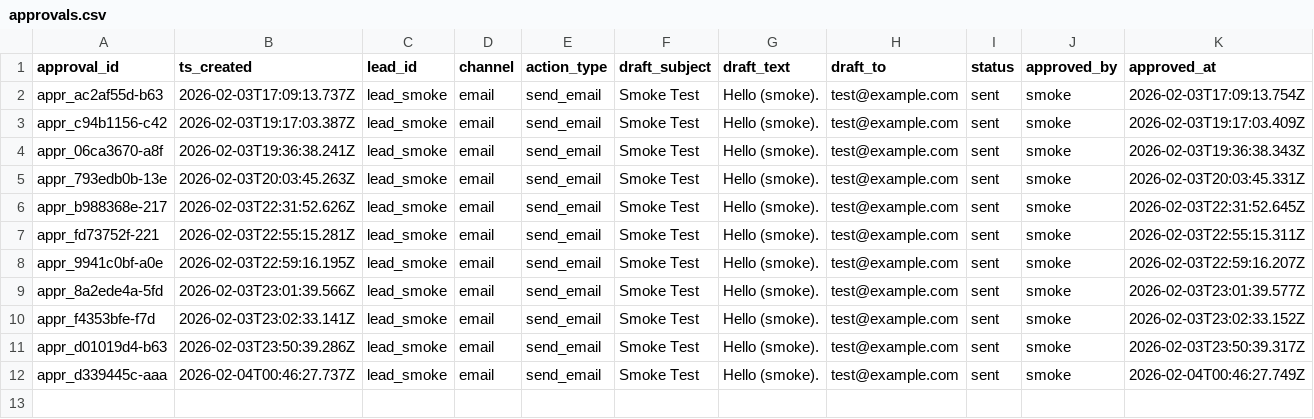
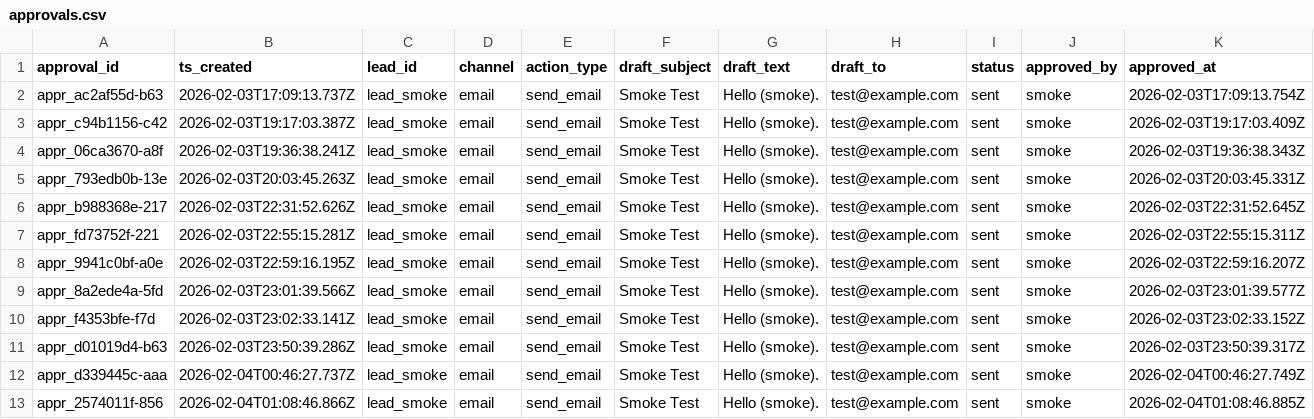
Before and after one commit to stackconsult/RE-Engine, a CSV file: engine/engine/data/approvals.csv, drawn as a sheet; only a part is shown; rows hold the shown columns only; the diff names each change by its address in the sheet, - before the commit and + after, or states it on an @@ line.

```diff
--- a/engine/engine/data/approvals.csv
+++ b/engine/engine/data/approvals.csv
+row 13: appr_2574011f-856 | 2026-02-04T01:08:46.866Z | lead_smoke | email | send_email | Smoke Test | Hello (smoke). | test@example.com | sent | smoke | 2026-02-04T01:08:46.885Z
```
Also changed, not shown: engine/engine/data/events.csv.
